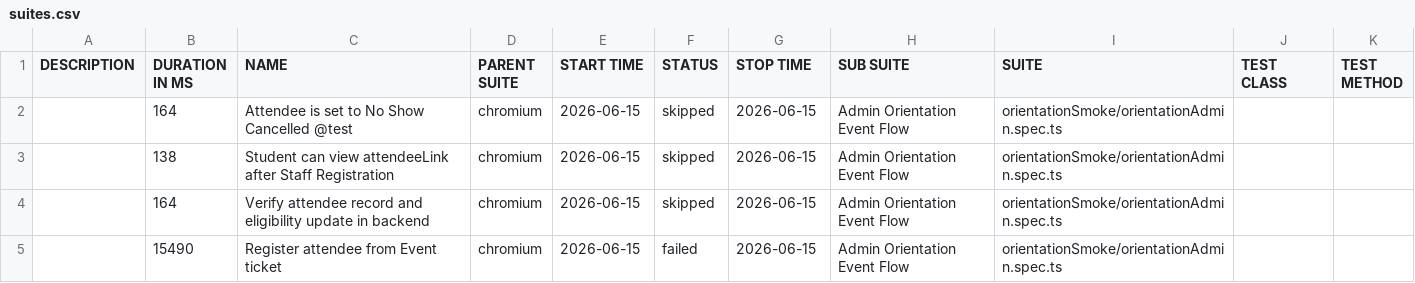
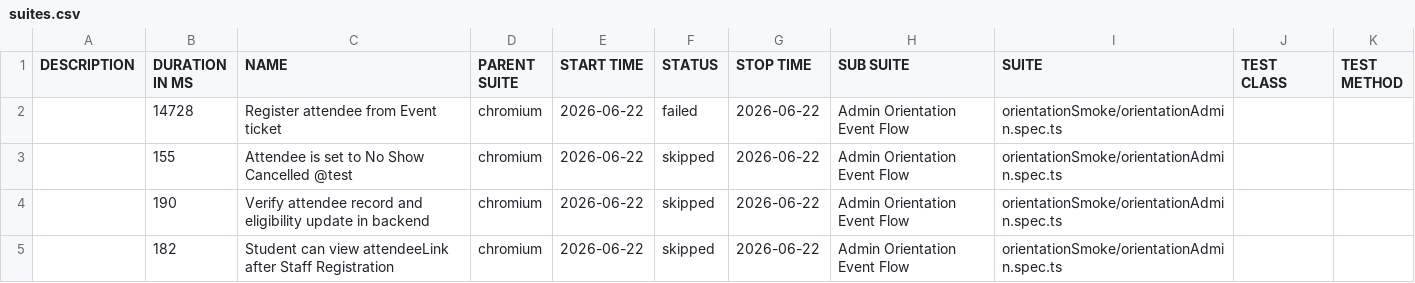
Before and after one commit to pgunda8790/PlaywrightAutomation, a CSV file: data/suites.csv, drawn as a sheet.

```diff
--- a/data/suites.csv
+++ b/data/suites.csv
@@ -1,5 +1,5 @@
 "DESCRIPTION","DURATION IN MS","NAME","PARENT SUITE","START TIME","STATUS","STOP TIME","SUB SUITE","SUITE","TEST CLASS","TEST METHOD"
-"","164","Attendee is set to No Show Cancelled @test","chromium","2026-06-15","skipped","2026-06-15","Admin Orientation Event Flow","orientationSmoke/orientationAdmin.spec.ts","",""
-"","138","Student can view attendeeLink after Staff Registration","chromium","2026-06-15","skipped","2026-06-15","Admin Orientation Event Flow","orientationSmoke/orientationAdmin.spec.ts","",""
-"","164","Verify attendee record and eligibility update in backend","chromium","2026-06-15","skipped","2026-06-15","Admin Orientation Event Flow","orientationSmoke/orientationAdmin.spec.ts","",""
-"","15490","Register attendee from Event ticket","chromium","2026-06-15","failed","2026-06-15","Admin Orientation Event Flow","orientationSmoke/orientationAdmin.spec.ts","",""
+"","14728","Register attendee from Event ticket","chromium","2026-06-22","failed","2026-06-22","Admin Orientation Event Flow","orientationSmoke/orientationAdmin.spec.ts","",""
+"","155","Attendee is set to No Show Cancelled @test","chromium","2026-06-22","skipped","2026-06-22","Admin Orientation Event Flow","orientationSmoke/orientationAdmin.spec.ts","",""
+"","190","Verify attendee record and eligibility update in backend","chromium","2026-06-22","skipped","2026-06-22","Admin Orientation Event Flow","orientationSmoke/orientationAdmin.spec.ts","",""
+"","182","Student can view attendeeLink after Staff Registration","chromium","2026-06-22","skipped","2026-06-22","Admin Orientation Event Flow","orientationSmoke/orientationAdmin.spec.ts","",""
```
Also changed, not shown: 56 other files.
